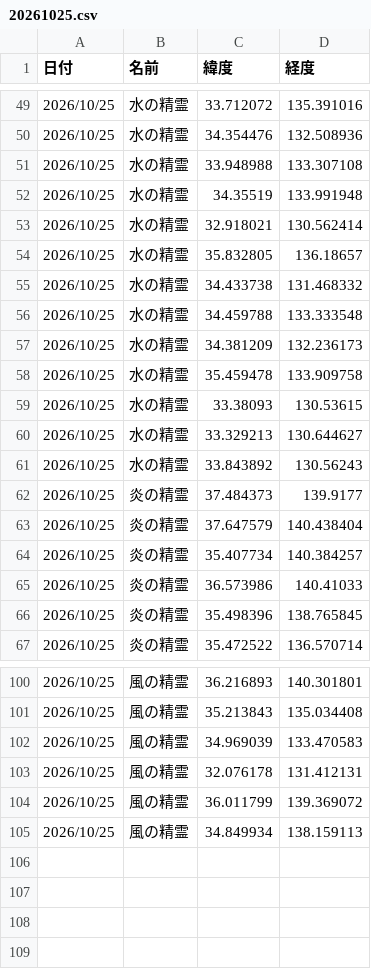
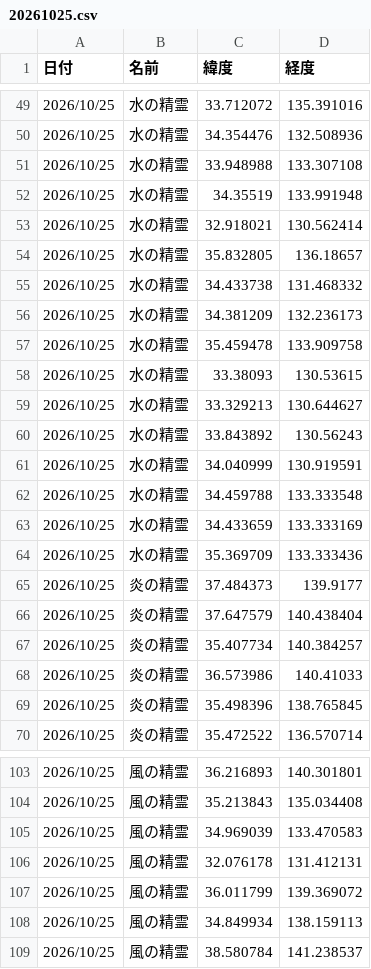
Before and after one commit to griever-0120/maboroshi, a CSV file: spirits-data/202610/20261025.csv, drawn as a sheet; only a part is shown, gaps mark what is left out.

```diff
--- a/spirits-data/202610/20261025.csv
+++ b/spirits-data/202610/20261025.csv
@@ -55,3 +55,2 @@
 2026/10/25,水の精霊,34.433738,131.468332
-2026/10/25,水の精霊,34.459788,133.333548
 2026/10/25,水の精霊,34.381209,132.236173
@@ -61,2 +60,6 @@
 2026/10/25,水の精霊,33.843892,130.56243
+2026/10/25,水の精霊,34.040999,130.919591
+2026/10/25,水の精霊,34.459788,133.333548
+2026/10/25,水の精霊,34.433659,133.333169
+2026/10/25,水の精霊,35.369709,133.333436
 2026/10/25,炎の精霊,37.484373,139.9177
@@ -105 +108,2 @@
 2026/10/25,風の精霊,34.849934,138.159113
+2026/10/25,風の精霊,38.580784,141.238537
```
Also changed, not shown: spirits-data/all.csv.
